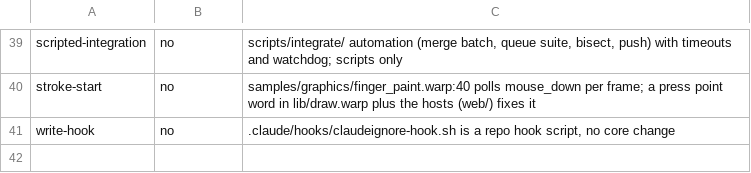
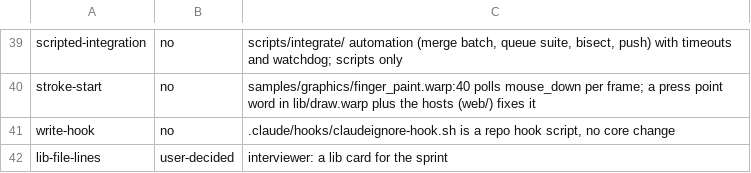
Before and after one commit to pannous/warp, a TSV file: notes/sprint/areas/misc.tsv, drawn as a sheet; only a part is shown, gaps mark what is left out.

```diff
--- a/notes/sprint/areas/misc.tsv
+++ b/notes/sprint/areas/misc.tsv
@@ -41 +41,2 @@ stroke-start	no	samples/graphics/finger_paint.warp:40 polls mouse_down per frame
 write-hook	no	.claude/hooks/claudeignore-hook.sh is a repo hook script, no core change
+lib-file-lines	user-decided	interviewer: a lib card for the sprint
```
Also changed, not shown: notes/sprint/areas/spec.tsv, notes/sprint/areas/text-collections.tsv, 3 other files.
